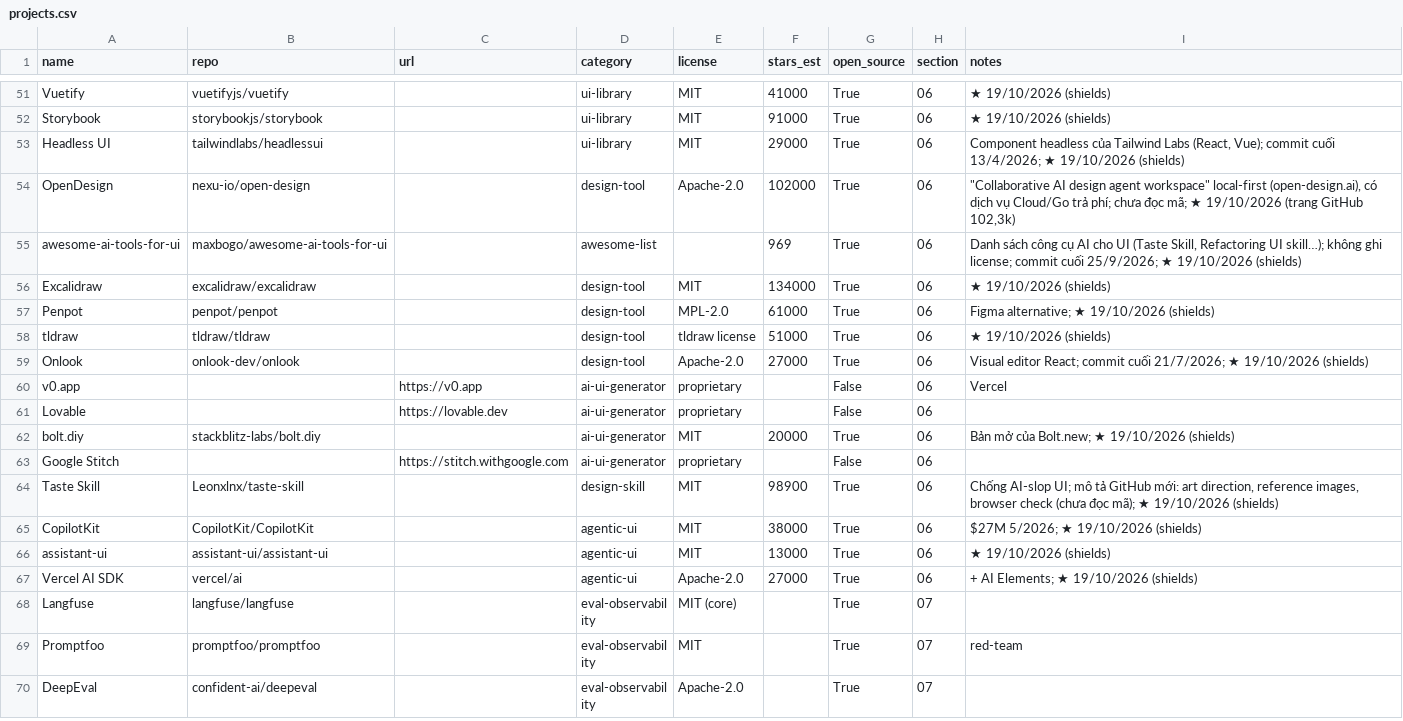
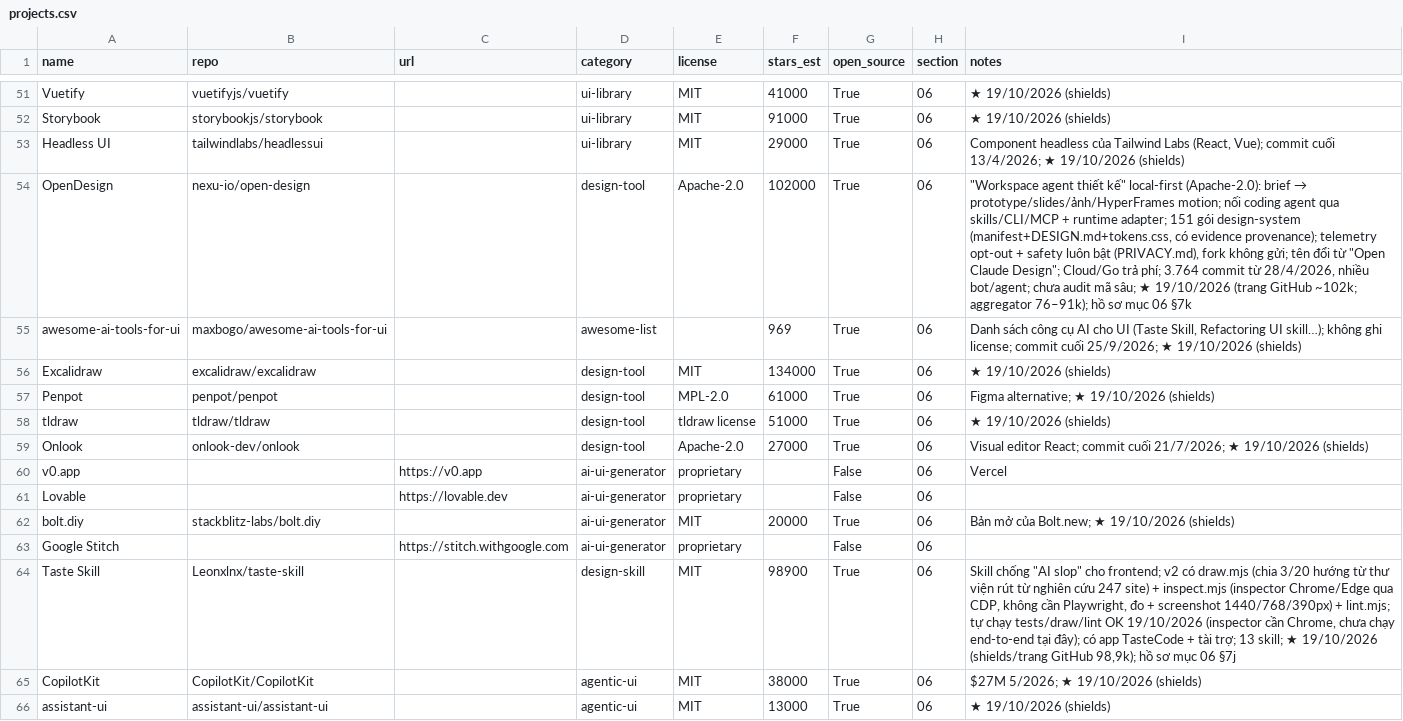
Before and after one commit to seeker19110/stored, a CSV file: data/projects.csv, drawn as a sheet; only a part is shown, gaps mark what is left out; the shorter side is filled out with more unchanged rows.

```diff
--- a/data/projects.csv
+++ b/data/projects.csv
@@ -53,3 +53,3 @@ Storybook,storybookjs/storybook,,ui-library,MIT,91000,True,06,★ 19/10/2026 (sh
 Headless UI,tailwindlabs/headlessui,,ui-library,MIT,29000,True,06,"Component headless của Tailwind Labs (React, Vue); commit cuối 13/4/2026; ★ 19/10/2026 (shields)"
-OpenDesign,nexu-io/open-design,,design-tool,Apache-2.0,102000,True,06,"""Collaborative AI design agent workspace"" local-first (open-design.ai), có dịch vụ Cloud/Go trả phí; chưa đọc mã; ★ 19/10/2026 (trang GitHub 102,3k)"
+OpenDesign,nexu-io/open-design,,design-tool,Apache-2.0,102000,True,06,"""Workspace agent thiết kế"" local-first (Apache-2.0): brief → prototype/slides/ảnh/HyperFrames motion; nối coding agent qua skills/CLI/MCP + runtime adapter; 151 gói design-system (manifest+DESIGN.md+tokens.css, có evidence provenance); telemetry opt-out + safety luôn bật (PRIVACY.md), fork không gửi; tên đổi từ ""Open Claude Design""; Cloud/Go trả phí; 3.764 commit từ 28/4/2026, nhiều bot/agent; chưa audit mã sâu; ★ 19/10/2026 (trang GitHub ~102k; aggregator 76–91k); hồ sơ mục 06 §7k"
 awesome-ai-tools-for-ui,maxbogo/awesome-ai-tools-for-ui,,awesome-list,,969,True,06,"Danh sách công cụ AI cho UI (Taste Skill, Refactoring UI skill…); không ghi license; commit cuối 25/9/2026; ★ 19/10/2026 (shields)"
@@ -63,3 +63,3 @@ bolt.diy,stackblitz-labs/bolt.diy,,ai-ui-generator,MIT,20000,True,06,Bản mở
 Google Stitch,,https://stitch.withgoogle.com,ai-ui-generator,proprietary,,False,06,
-Taste Skill,Leonxlnx/taste-skill,,design-skill,MIT,98900,True,06,"Chống AI-slop UI; mô tả GitHub mới: art direction, reference images, browser check (chưa đọc mã); ★ 19/10/2026 (shields)"
+Taste Skill,Leonxlnx/taste-skill,,design-skill,MIT,98900,True,06,"Skill chống ""AI slop"" cho frontend; v2 có draw.mjs (chia 3/20 hướng từ thư viện rút từ nghiên cứu 247 site) + inspect.mjs (inspector Chrome/Edge qua CDP, không cần Playwright, đo + screenshot 1440/768/390px) + lint.mjs; tự chạy tests/draw/lint OK 19/10/2026 (inspector cần Chrome, chưa chạy end-to-end tại đây); có app TasteCode + tài trợ; 13 skill; ★ 19/10/2026 (shields/trang GitHub 98,9k); hồ sơ mục 06 §7j"
 CopilotKit,CopilotKit/CopilotKit,,agentic-ui,MIT,38000,True,06,$27M 5/2026; ★ 19/10/2026 (shields)
```
Also changed, not shown: 3 other files.
